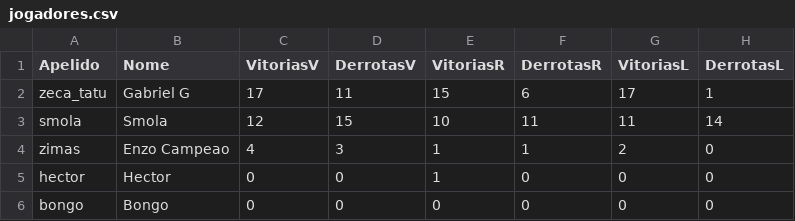
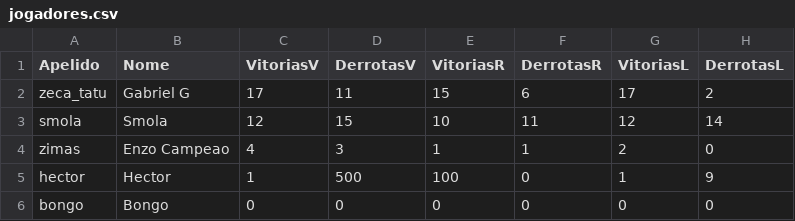
Before and after one commit to DataScientistsGames/ProjetoFinal, a CSV file: src/data/jogadores.csv, drawn as a sheet.

```diff
--- a/src/data/jogadores.csv
+++ b/src/data/jogadores.csv
@@ -1,6 +1,6 @@
 Apelido,Nome,VitoriasV,DerrotasV,VitoriasR,DerrotasR,VitoriasL,DerrotasL
-zeca_tatu,Gabriel G,17,11,15,6,17,1
-smola,Smola,12,15,10,11,11,14
+zeca_tatu,Gabriel G,17,11,15,6,17,2
+smola,Smola,12,15,10,11,12,14
 zimas,Enzo Campeao,4,3,1,1,2,0
-hector,Hector,0,0,1,0,0,0
+hector,Hector,1,500,100,0,1,9
 bongo,Bongo,0,0,0,0,0,0
```
Also changed, not shown: src/data/partidas.csv, 2 other files.
